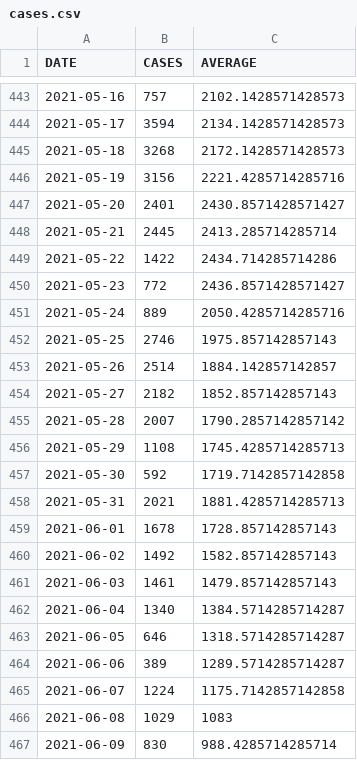
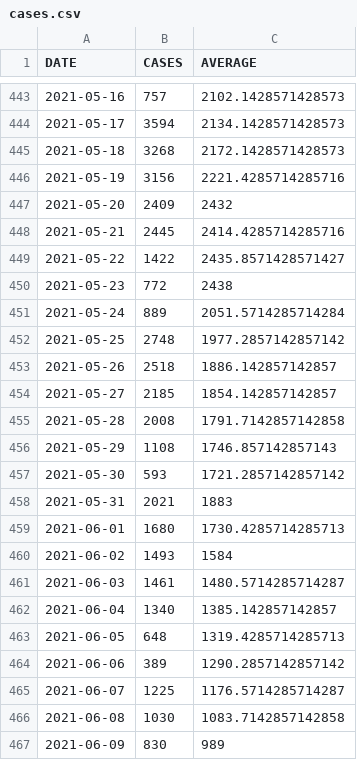
Before and after one commit to bmesuere/covid, a CSV file: data/cases.csv, drawn as a sheet; only a part is shown, gaps mark what is left out; the diff covers the shown part only.

```diff
--- a/data/cases.csv
+++ b/data/cases.csv
@@ -446,22 +446,22 @@
 "2021-05-19",3156,2221.4285714285716
-"2021-05-20",2401,2430.8571428571427
-"2021-05-21",2445,2413.285714285714
-"2021-05-22",1422,2434.714285714286
-"2021-05-23",772,2436.8571428571427
-"2021-05-24",889,2050.4285714285716
-"2021-05-25",2746,1975.857142857143
-"2021-05-26",2514,1884.142857142857
-"2021-05-27",2182,1852.857142857143
-"2021-05-28",2007,1790.2857142857142
-"2021-05-29",1108,1745.4285714285713
-"2021-05-30",592,1719.7142857142858
-"2021-05-31",2021,1881.4285714285713
-"2021-06-01",1678,1728.857142857143
-"2021-06-02",1492,1582.857142857143
-"2021-06-03",1461,1479.857142857143
-"2021-06-04",1340,1384.5714285714287
-"2021-06-05",646,1318.5714285714287
-"2021-06-06",389,1289.5714285714287
-"2021-06-07",1224,1175.7142857142858
-"2021-06-08",1029,1083
-"2021-06-09",830,988.4285714285714
+"2021-05-20",2409,2432
+"2021-05-21",2445,2414.4285714285716
+"2021-05-22",1422,2435.8571428571427
+"2021-05-23",772,2438
+"2021-05-24",889,2051.5714285714284
+"2021-05-25",2748,1977.2857142857142
+"2021-05-26",2518,1886.142857142857
+"2021-05-27",2185,1854.142857142857
+"2021-05-28",2008,1791.7142857142858
+"2021-05-29",1108,1746.857142857143
+"2021-05-30",593,1721.2857142857142
+"2021-05-31",2021,1883
+"2021-06-01",1680,1730.4285714285713
+"2021-06-02",1493,1584
+"2021-06-03",1461,1480.5714285714287
+"2021-06-04",1340,1385.142857142857
+"2021-06-05",648,1319.4285714285713
+"2021-06-06",389,1290.2857142857142
+"2021-06-07",1225,1176.5714285714287
+"2021-06-08",1030,1083.7142857142858
+"2021-06-09",830,989
```
Also changed, not shown: 1 added row and 134 edited cells elsewhere in this file, data/deaths.csv, data/hospi.csv, 1 other file.
